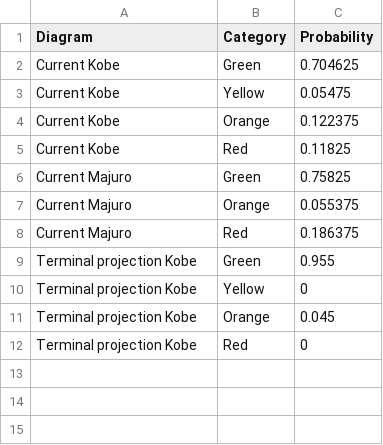
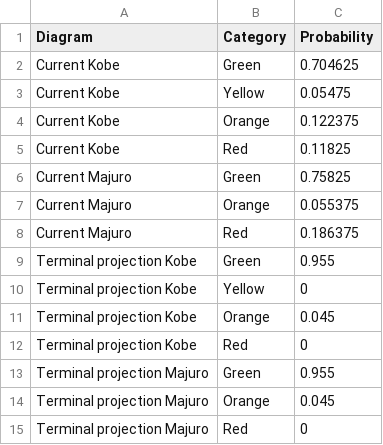
Before and after one commit to PacificCommunity/ofp-sam-bet-2026-ensemble, a CSV file: results/tables/status-category-probabilities.csv, drawn as a sheet.

```diff
--- a/results/tables/status-category-probabilities.csv
+++ b/results/tables/status-category-probabilities.csv
@@ -12 +12,4 @@
 "Terminal projection Kobe","Red",0
+"Terminal projection Majuro","Green",0.955
+"Terminal projection Majuro","Orange",0.045
+"Terminal projection Majuro","Red",0
```
Also changed, not shown: results/report-manifest.csv, results/tables/ensemble-fit-diagnostics.csv, 47 other files.
